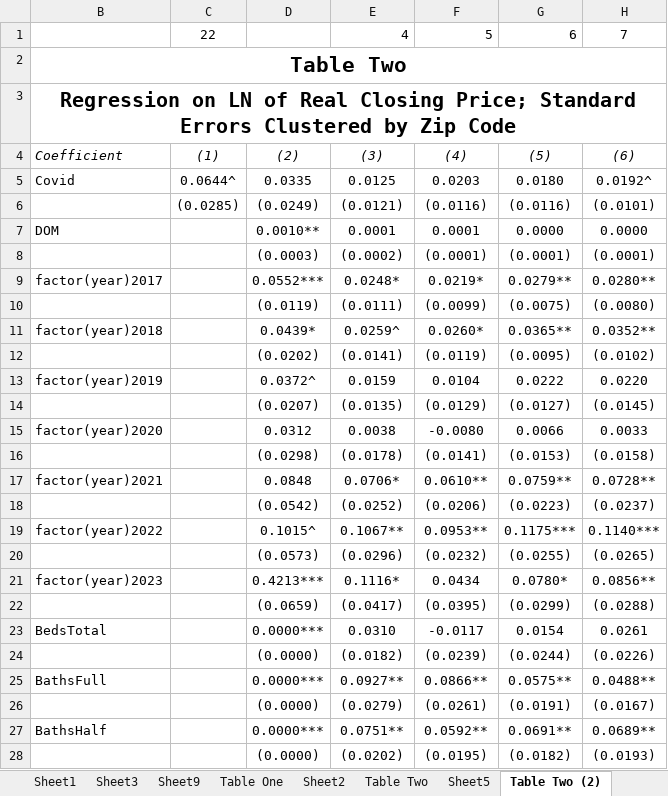
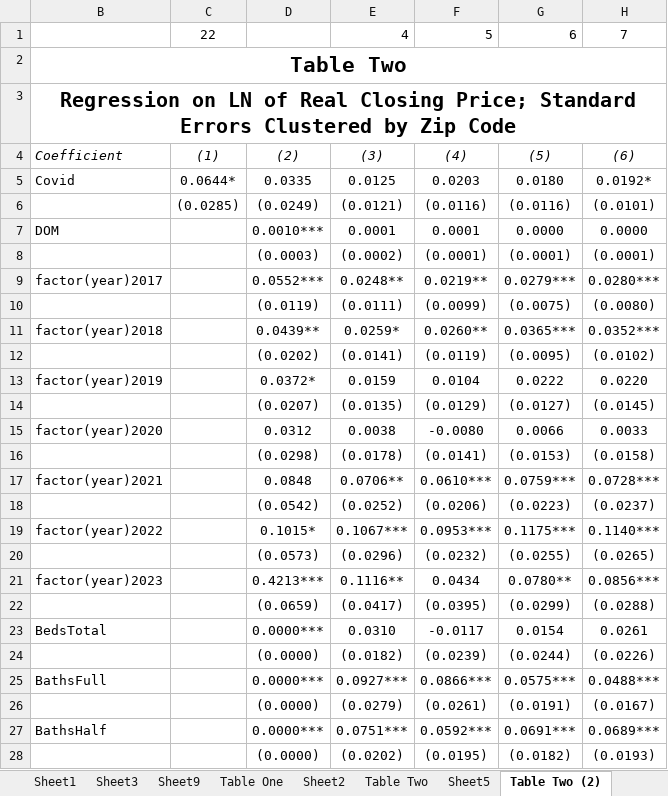
Before and after one commit to jrgroves/PY_Housing_Covid, an Excel workbook: Analysis/Paper/Tables.xlsx, sheet Table Two (2), drawn as a sheet; only a part is shown; values as stored, in another font and other column widths than the file's, no borders; the diff covers the shown part only; the diff names each change by its address in the sheet, - before the commit and + after, or states it on an @@ line.

```diff
--- a/Analysis/Paper/Tables.xlsx (sheet Table Two (2))
+++ b/Analysis/Paper/Tables.xlsx (sheet Table Two (2))
-C5: 0.0644^
+C5: 0.0644*
-H5: 0.0192^
+H5: 0.0192*
-D7: 0.0010**
+D7: 0.0010***
-E9: 0.0248*
+E9: 0.0248**
-F9: 0.0219*
+F9: 0.0219**
-G9: 0.0279**
+G9: 0.0279***
-H9: 0.0280**
+H9: 0.0280***
-D11: 0.0439*
+D11: 0.0439**
-E11: 0.0259^
+E11: 0.0259*
-F11: 0.0260*
+F11: 0.0260**
-G11: 0.0365**
+G11: 0.0365***
-H11: 0.0352**
+H11: 0.0352***
-D13: 0.0372^
+D13: 0.0372*
-E17: 0.0706*
+E17: 0.0706**
-F17: 0.0610**
+F17: 0.0610***
-G17: 0.0759**
+G17: 0.0759***
-H17: 0.0728**
+H17: 0.0728***
-D19: 0.1015^
+D19: 0.1015*
-E19: 0.1067**
+E19: 0.1067***
-F19: 0.0953**
+F19: 0.0953***
-E21: 0.1116*
+E21: 0.1116**
-G21: 0.0780*
+G21: 0.0780**
-H21: 0.0856**
+H21: 0.0856***
-E25: 0.0927**
+E25: 0.0927***
-F25: 0.0866**
+F25: 0.0866***
-G25: 0.0575**
+G25: 0.0575***
-H25: 0.0488**
+H25: 0.0488***
-E27: 0.0751**
+E27: 0.0751***
-F27: 0.0592**
+F27: 0.0592***
-G27: 0.0691**
+G27: 0.0691***
-H27: 0.0689**
+H27: 0.0689***
```
Also changed, not shown: 5 added rows, 5 removed rows and 49 edited cells elsewhere in this sheet, sheet Table Two (3), sheet Sheet7, sheet Sheet5, sheet Table Two (4), sheet Sheet10, sheet Table Two, 2 more sheets, other sheet tabs, formulas that keep their value, 35 other files.
